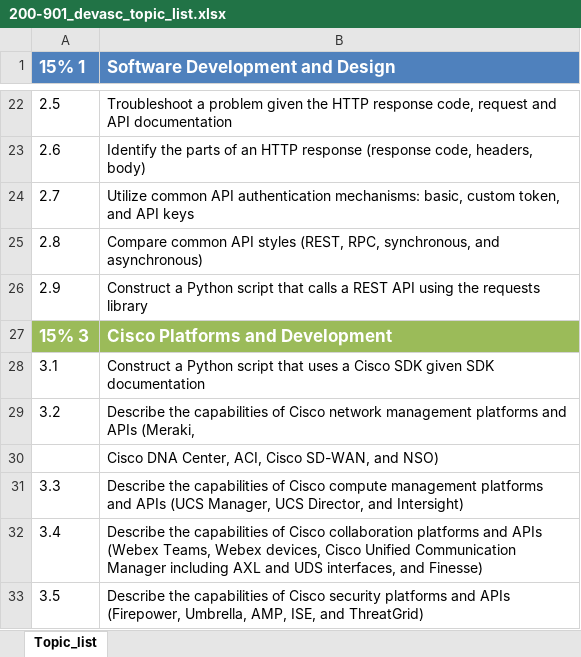
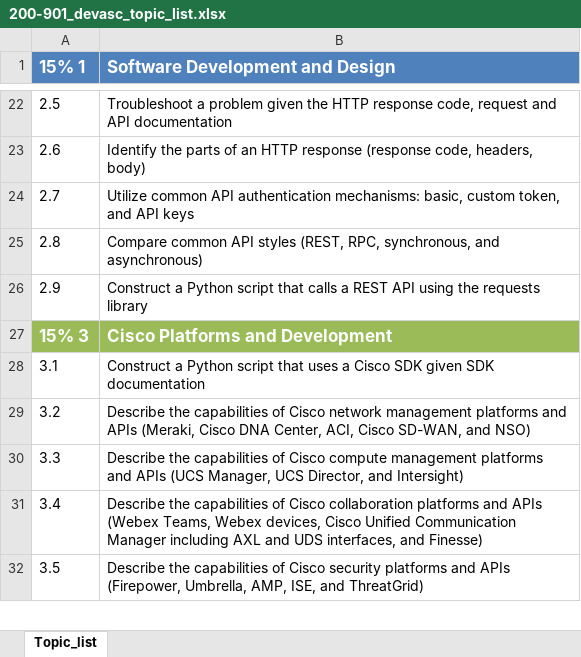
Before and after one commit to srmcnutt/devasc, an Excel workbook: 200-901_devasc_topic_list.xlsx, sheet Topic_list, drawn as a sheet; only a part is shown, gaps mark what is left out; values as stored, in another font and other column widths than the file's, no borders; the diff names each change by its address in the sheet, - before the commit and + after, or states it on an @@ line.

Commit message:
fixed formatting error

```diff
--- a/200-901_devasc_topic_list.xlsx (sheet Topic_list)
+++ b/200-901_devasc_topic_list.xlsx (sheet Topic_list)
-B29 (Software Development and Design): …APIs (Meraki,
+B29 (Software Development and Design): …APIs (Meraki, Cisco DNA Center, ACI, Cisco SD-WAN, and NSO)
-row 30:  | Cisco DNA Center, ACI, Cisco SD-WAN, and NSO)
```
